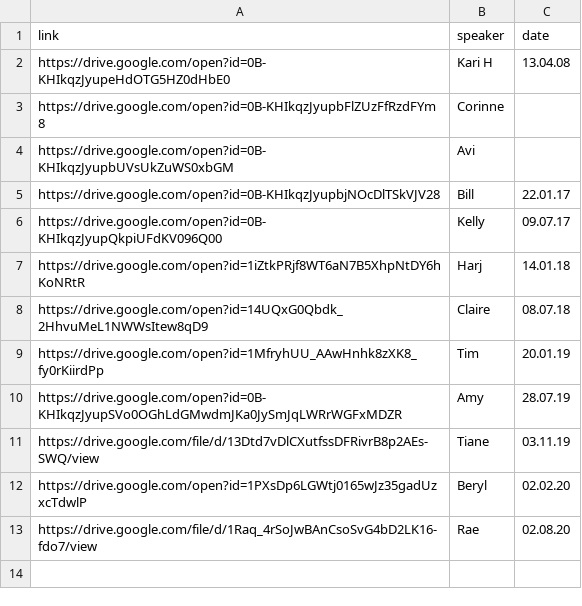
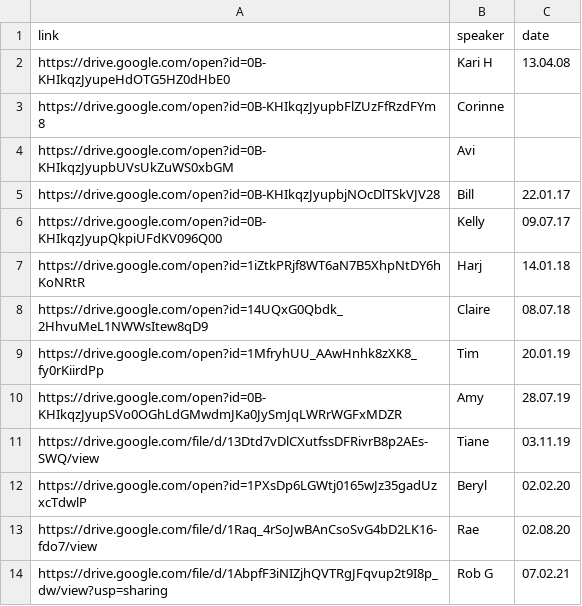
Before and after one commit to naeuston/naeuston.github.io, a CSV file: _data/shares/step8.csv, drawn as a sheet.

Commit message:
Update step8.csv

```diff
--- a/_data/shares/step8.csv
+++ b/_data/shares/step8.csv
@@ -13 +13,2 @@ https://drive.google.com/open?id=1PXsDp6LGWtj0165wJz35gadUzxcTdwlP,Beryl,02.02.2
 https://drive.google.com/file/d/1Raq_4rSoJwBAnCsoSvG4bD2LK16-fdo7/view,Rae,02.08.20
+https://drive.google.com/file/d/1AbpfF3iNIZjhQVTRgJFqvup2t9I8p_dw/view?usp=sharing,Rob G,07.02.21
```
